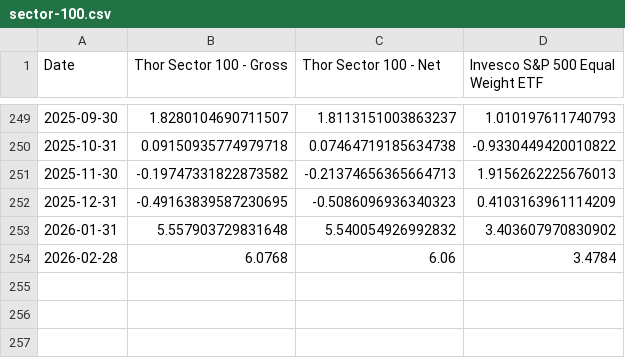
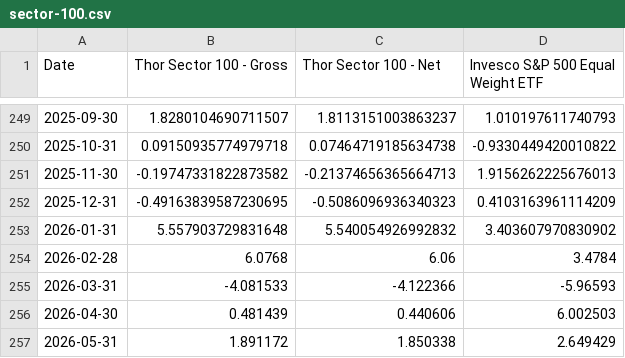
Before and after one commit to bradleyroth1688/thorft-new, a CSV file: data/performance/sector-100.csv, drawn as a sheet; only a part is shown, gaps mark what is left out.

```diff
--- a/data/performance/sector-100.csv
+++ b/data/performance/sector-100.csv
@@ -254 +254,4 @@ Date,Thor Sector 100 - Gross,Thor Sector 100 - Net,Invesco S&P 500 Equal Weight
 2026-02-28,6.0768,6.06,3.4784
+2026-03-31,-4.081533,-4.122366,-5.96593
+2026-04-30,0.481439,0.440606,6.002503
+2026-05-31,1.891172,1.850338,2.649429
```
Also changed, not shown: data/performance/international.csv, data/performance/low-volatility-sdq.csv, 6 other files.
